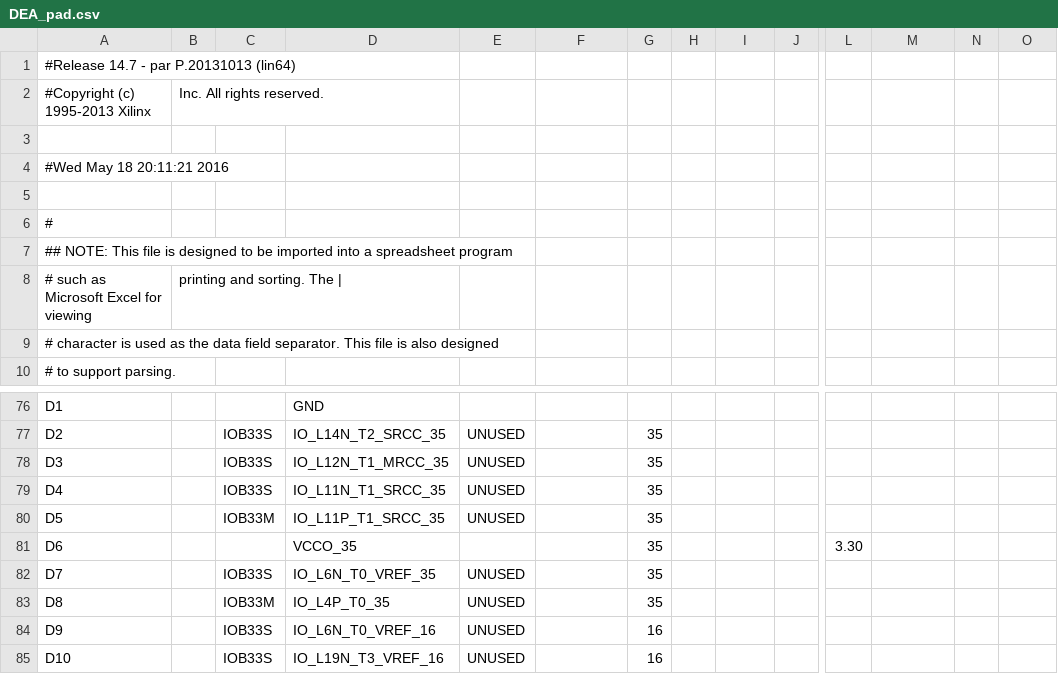
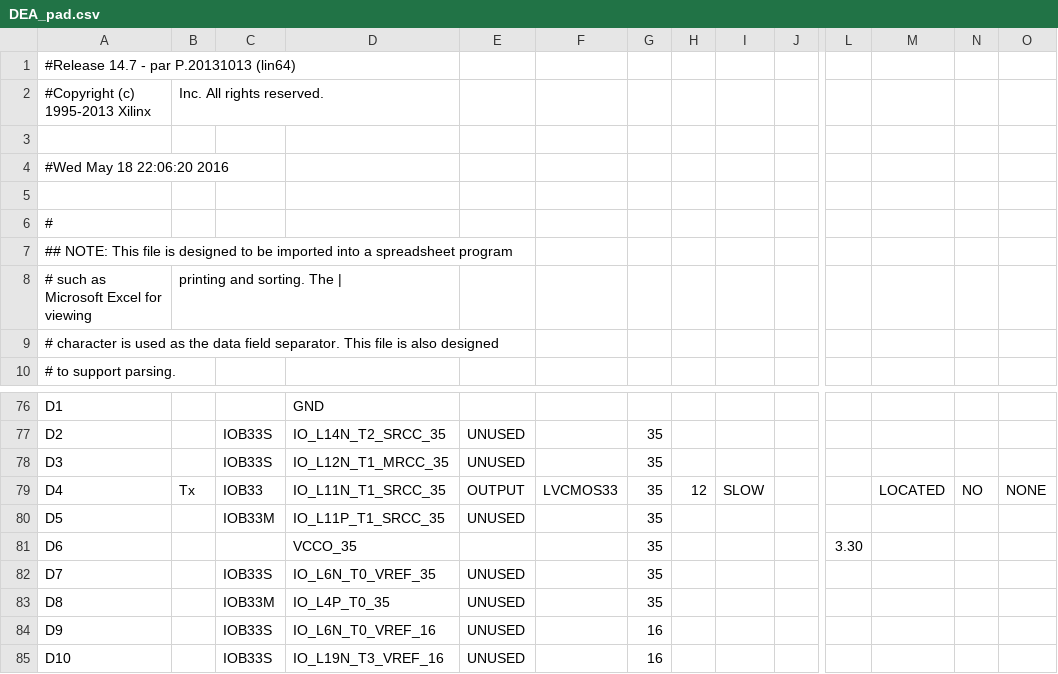
Before and after one commit to ayaovi/yoda, a CSV file: DEA/DEA_pad.csv, drawn as a sheet; only a part is shown, gaps mark what is left out; the diff names each change by its address in the sheet, - before the commit and + after, or states it on an @@ line.

```diff
--- a/DEA/DEA_pad.csv
+++ b/DEA/DEA_pad.csv
-A4: #Wed May 18 20:11:21 2016
+A4: #Wed May 18 22:06:20 2016
-B79: (empty)
+B79: Tx
-C79: IOB33S
+C79: IOB33
-E79: UNUSED
+E79: OUTPUT
-F79: (empty)
+F79: LVCMOS33
-H79: (empty)
+H79: 12
-I79: (empty)
+I79: SLOW
-M79: (empty)
+M79: LOCATED
-N79: (empty)
+N79: NO
-O79: (empty)
+O79: NONE
```
Also changed, not shown: 52 other files.
